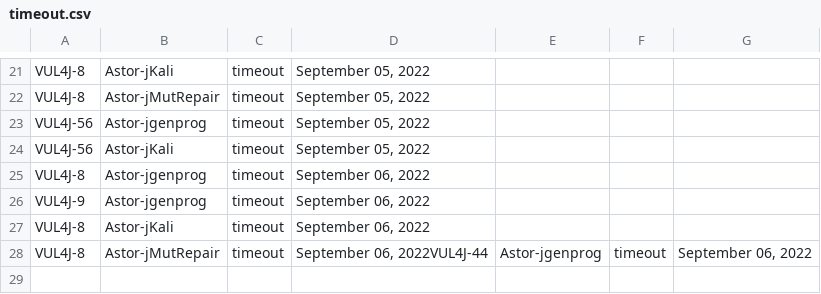
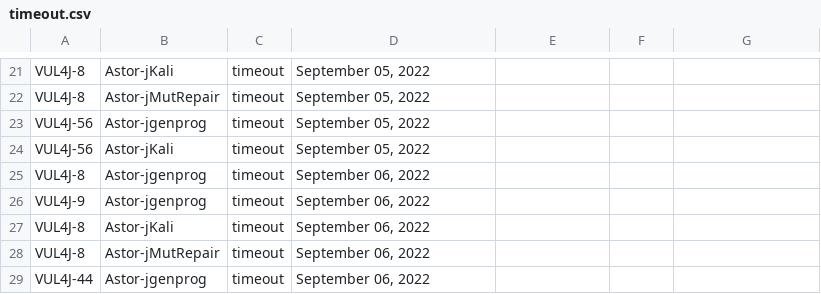
Before and after one commit to ericma1999/forked_apiarty, a CSV file: apiarty-findings/timeout.csv, drawn as a sheet; only a part is shown, gaps mark what is left out.

```diff
--- a/apiarty-findings/timeout.csv
+++ b/apiarty-findings/timeout.csv
@@ -27,2 +27,3 @@ VUL4J-9,Astor-jgenprog,timeout,"September 06, 2022"
 VUL4J-8,Astor-jKali,timeout,"September 06, 2022"
-VUL4J-8,Astor-jMutRepair,timeout,"September 06, 2022"VUL4J-44,Astor-jgenprog,timeout,"September 06, 2022"
+VUL4J-8,Astor-jMutRepair,timeout,"September 06, 2022"
+VUL4J-44,Astor-jgenprog,timeout,"September 06, 2022"
```
Also changed, not shown: apiarty-findings/all-results.csv, 15 other files.
